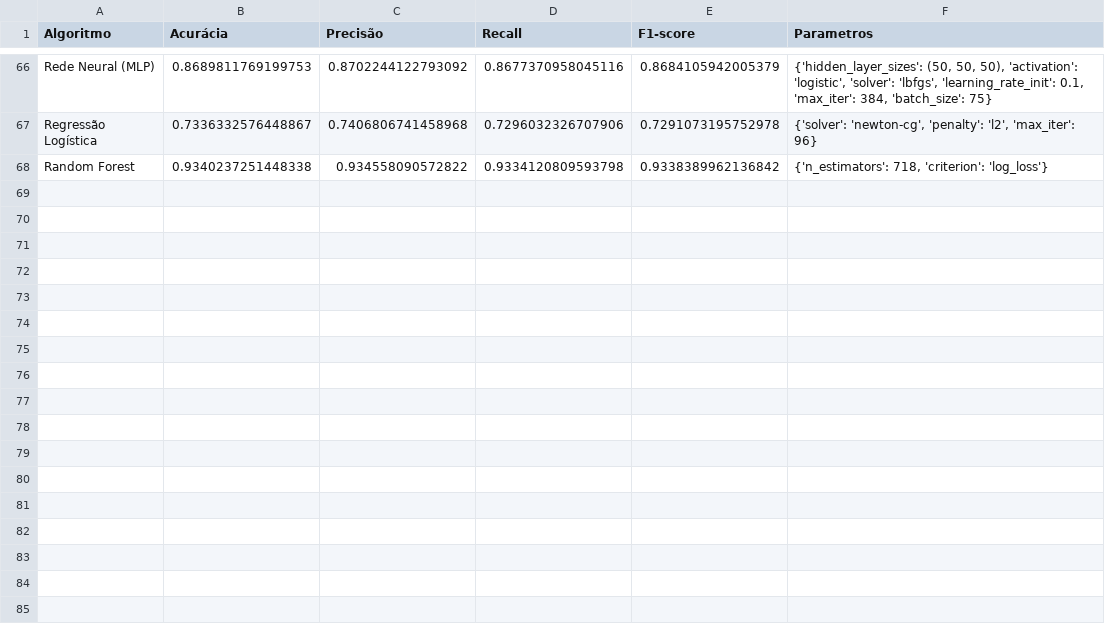
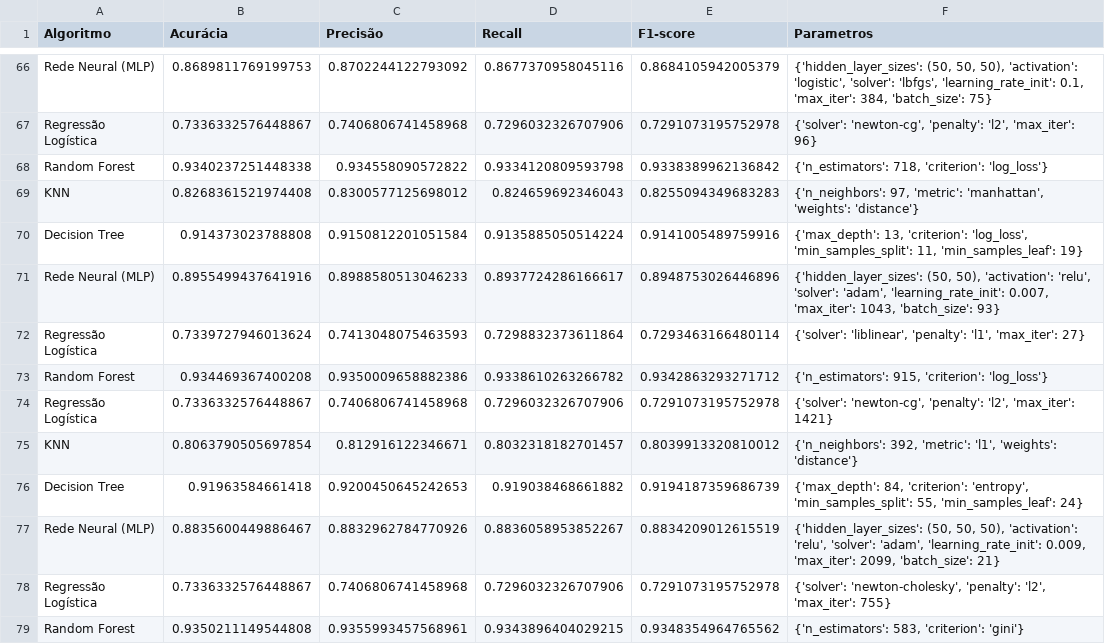
Before and after one commit to filipefreitas011/accsadml43-grupo2-etapaA, a CSV file: metricas_ajustadas.csv, drawn as a sheet; only a part is shown, gaps mark what is left out.

```diff
--- a/metricas_ajustadas.csv
+++ b/metricas_ajustadas.csv
@@ -68 +68,12 @@ Regressão Logística,0.7336332576448867,0.7406806741458968,0.7296032326707906,0
 Random Forest,0.9340237251448338,0.934558090572822,0.9334120809593798,0.9338389962136842,"{'n_estimators': 718, 'criterion': 'log_loss'}"
+KNN,0.8268361521974408,0.8300577125698012,0.824659692346043,0.8255094349683283,"{'n_neighbors': 97, 'metric': 'manhattan', 'weights': 'distance'}"
+Decision Tree,0.914373023788808,0.9150812201051584,0.9135885050514224,0.9141005489759916,"{'max_depth': 13, 'criterion': 'log_loss', 'min_samples_split': 11, 'min_samples_leaf': 19}"
+Rede Neural (MLP),0.8955499437641916,0.8988580513046233,0.8937724286166617,0.8948753026446896,"{'hidden_layer_sizes': (50, 50), 'activation': 'relu', 'solver': 'adam', 'learning_rate_init': 0.007, 'max_iter': 1043, 'batch_size': 93}"
+Regressão Logística,0.7339727946013624,0.7413048075463593,0.7298832373611864,0.7293463166480114,"{'solver': 'liblinear', 'penalty': 'l1', 'max_iter': 27}"
+Random Forest,0.934469367400208,0.9350009658882386,0.9338610263266782,0.9342863293271712,"{'n_estimators': 915, 'criterion': 'log_loss'}"
+Regressão Logística,0.7336332576448867,0.7406806741458968,0.7296032326707906,0.7291073195752978,"{'solver': 'newton-cg', 'penalty': 'l2', 'max_iter': 1421}"
+KNN,0.8063790505697854,0.812916122346671,0.8032318182701457,0.8039913320810012,"{'n_neighbors': 392, 'metric': 'l1', 'weights': 'distance'}"
+Decision Tree,0.91963584661418,0.9200450645242653,0.919038468661882,0.9194187359686739,"{'max_depth': 84, 'criterion': 'entropy', 'min_samples_split': 55, 'min_samples_leaf': 24}"
+Rede Neural (MLP),0.8835600449886467,0.8832962784770926,0.8836058953852267,0.8834209012615519,"{'hidden_layer_sizes': (50, 50, 50), 'activation': 'relu', 'solver': 'adam', 'learning_rate_init': 0.009, 'max_iter': 2099, 'batch_size': 21}"
+Regressão Logística,0.7336332576448867,0.7406806741458968,0.7296032326707906,0.7291073195752978,"{'solver': 'newton-cholesky', 'penalty': 'l2', 'max_iter': 755}"
+Random Forest,0.9350211149544808,0.9355993457568961,0.9343896404029215,0.9348354964765562,"{'n_estimators': 583, 'criterion': 'gini'}"
```
Also changed, not shown: metricas.csv, 16 other files.
